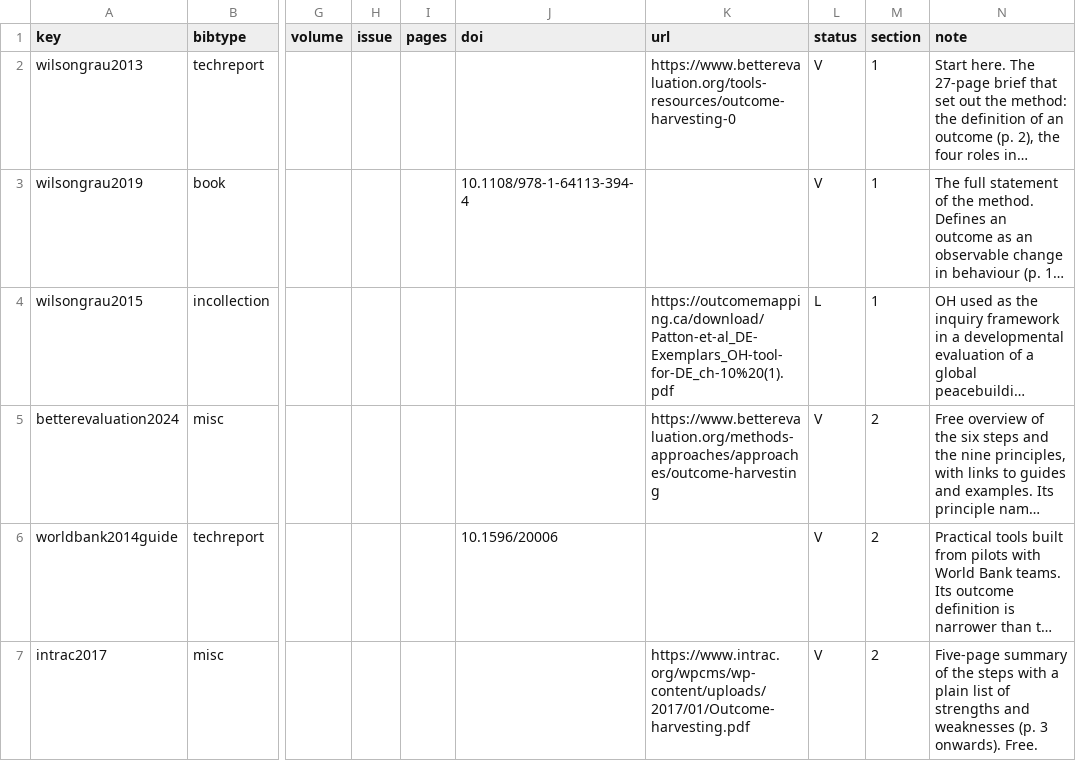
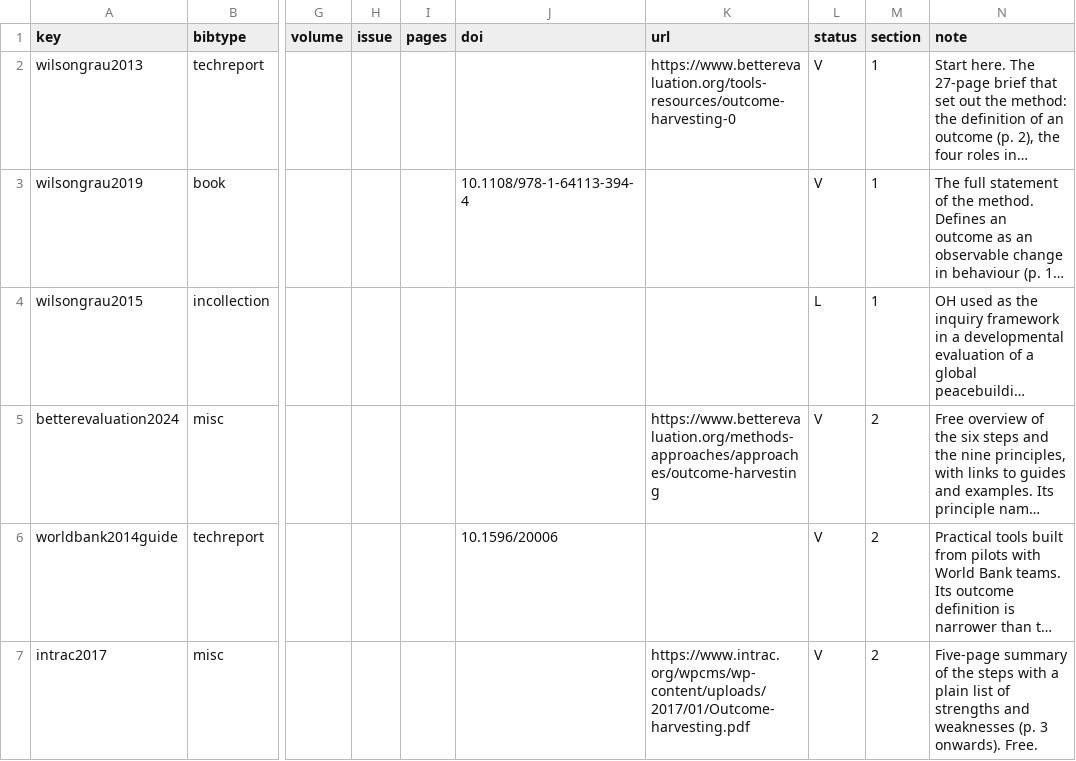
Before and after one commit to wenareeba/outcome-harvesting, a CSV file: bibliography/sources.csv, drawn as a sheet; only a part is shown, gaps mark what is left out; long unchanged cells end in …; the diff names each change by its address in the sheet, - before the commit and + after, or states it on an @@ line.

Commit message:
Rights review: mark verbatim definitions, rewrite close paraphrases, add rights notice
Two verbatim definitions now carry quotation marks; two close paraphrases
rewritten; a link to a possibly unauthorised chapter copy removed; README
rights and permissions section; contributing rule against hosting or
linking unofficial copies.

```diff
--- a/bibliography/sources.csv
+++ b/bibliography/sources.csv
-K4 (url): https://outcomemapping.ca/download/Patton-et-al_DE-Exemplars_OH-tool-for-DE_ch-10%20(1).pdf
+K4 (url): (empty)
```
Also changed, not shown: 9 other files.
